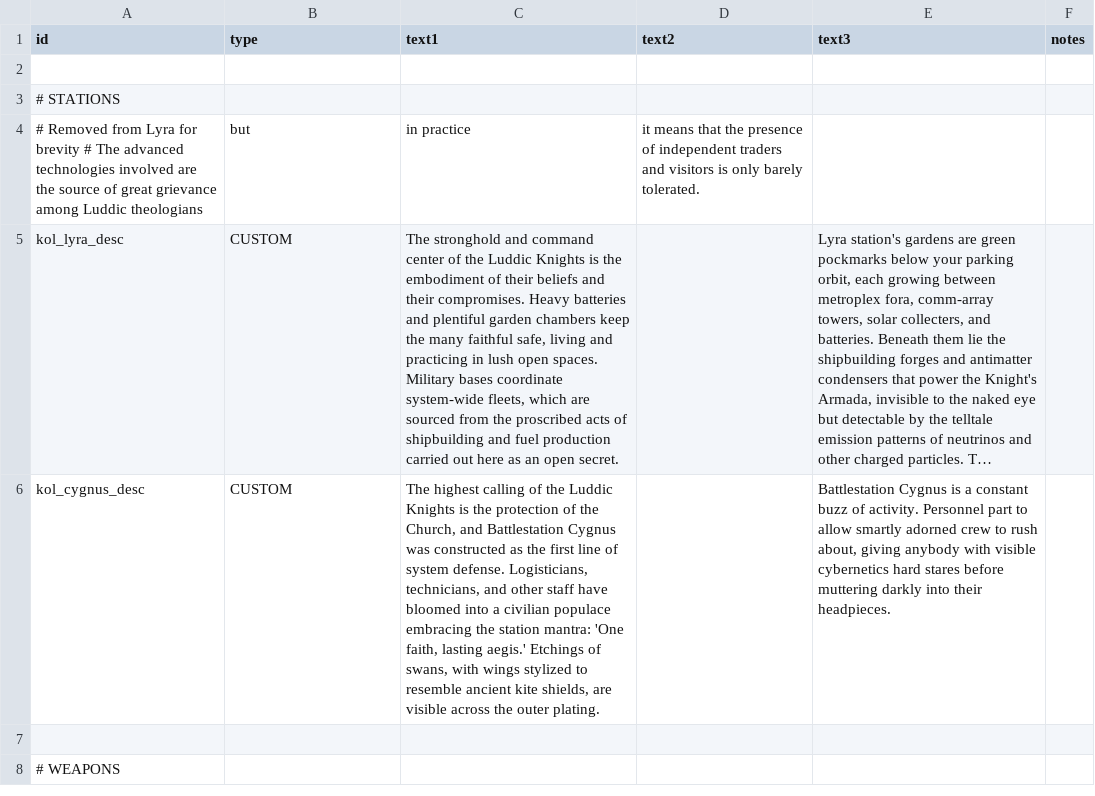
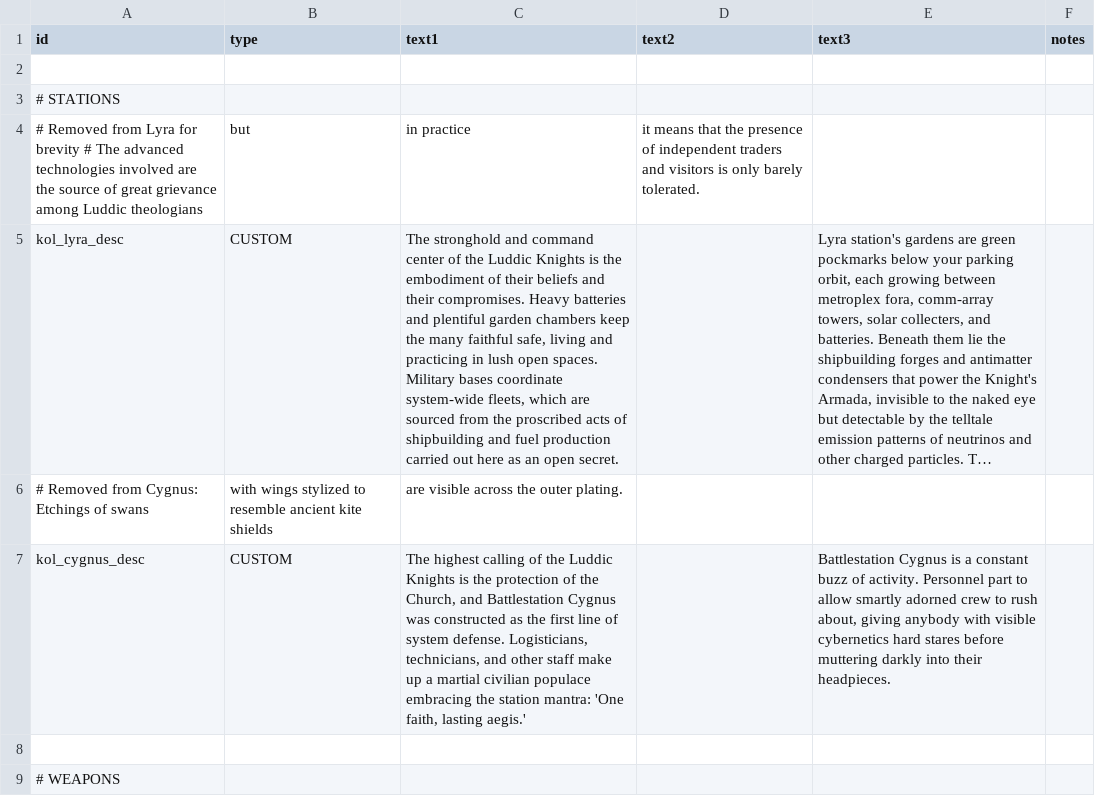
Before and after one commit to Dal-041/Knights_of_Ludd, a CSV file: data/strings/descriptions.csv, drawn as a sheet; only a part is shown; long unchanged cells end in …; addresses are those after the commit; the diff names each change by its address in the sheet, - before the commit and + after, or states it on an @@ line.

Commit message:
I forgot to commit this

```diff
--- a/data/strings/descriptions.csv
+++ b/data/strings/descriptions.csv
+row 6: # Removed from Cygnus: Etchings of swans | with wings stylized to resemble ancient kite shields | are visible across the outer plating.
-C7 (text1): …other staff have bloomed into a civilian populace embracing the station mantra: 'One faith, lasting aegis.' Etchings of swans, with wings stylized to resemble ancient kite shields, are visible across the outer plating.
+C7 (text1): …other staff make up a martial civilian populace embracing the station mantra: 'One faith, lasting aegis.'
```
